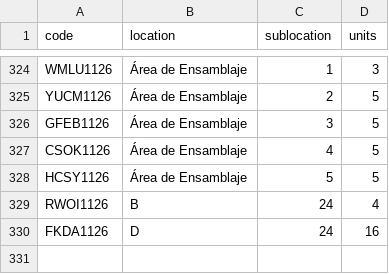
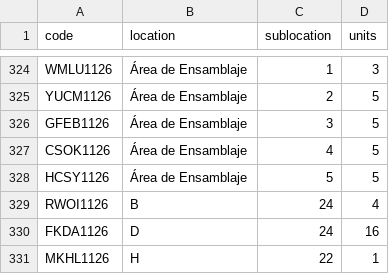
Before and after one commit to DeltaLabo/inventory, a CSV file: data/locations.csv, drawn as a sheet; only a part is shown, gaps mark what is left out; the diff names each change by its address in the sheet, - before the commit and + after, or states it on an @@ line.

```diff
--- a/data/locations.csv
+++ b/data/locations.csv
+row 331: MKHL1126 | H | 22 | 1
```
Also changed, not shown: data/details.csv, 1 other file.
